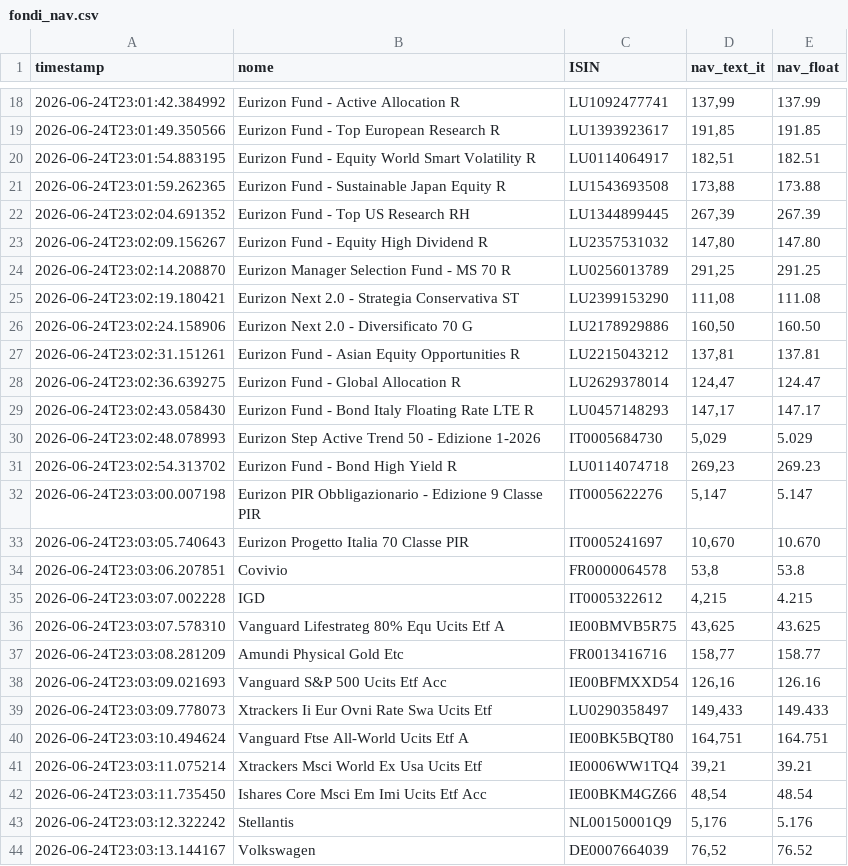
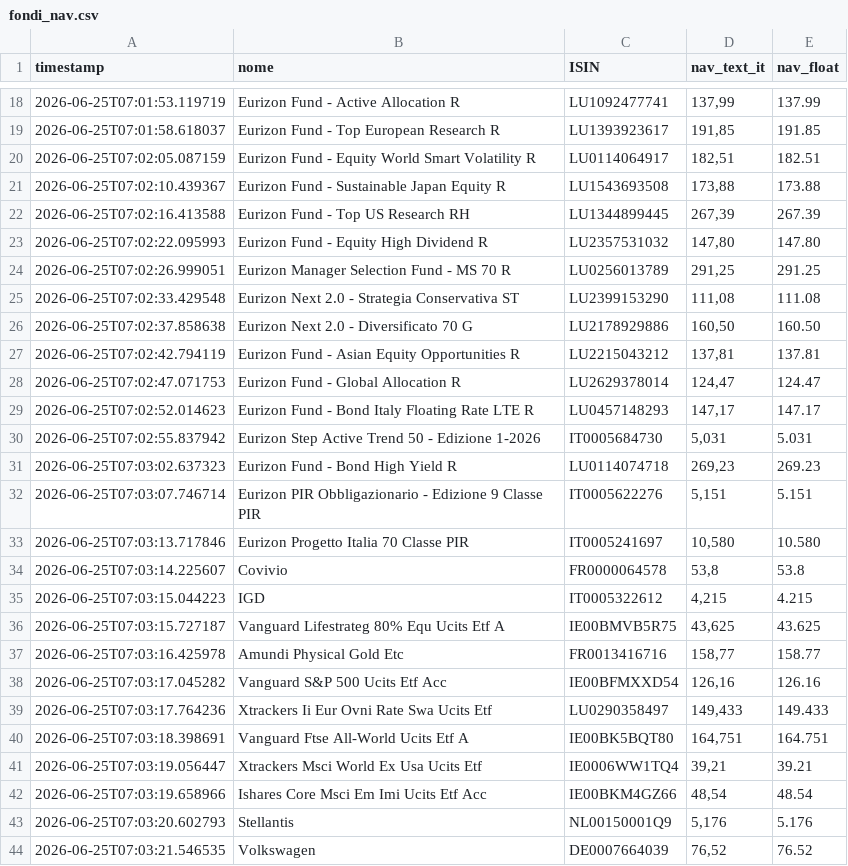
Before and after one commit to Marchino1978/portfolio, a CSV file: data/fondi_nav.csv, drawn as a sheet; only a part is shown, gaps mark what is left out; the diff covers the shown part only.

Commit message:
fix

```diff
--- a/data/fondi_nav.csv
+++ b/data/fondi_nav.csv
@@ -18,27 +18,27 @@ timestamp;nome;ISIN;nav_text_it;nav_float
-2026-06-24T23:01:42.384992;Eurizon Fund - Active Allocation R;LU1092477741;137,99;137.99
-2026-06-24T23:01:49.350566;Eurizon Fund - Top European Research R;LU1393923617;191,85;191.85
-2026-06-24T23:01:54.883195;Eurizon Fund - Equity World Smart Volatility R;LU0114064917;182,51;182.51
-2026-06-24T23:01:59.262365;Eurizon Fund - Sustainable Japan Equity R;LU1543693508;173,88;173.88
-2026-06-24T23:02:04.691352;Eurizon Fund - Top US Research RH;LU1344899445;267,39;267.39
-2026-06-24T23:02:09.156267;Eurizon Fund - Equity High Dividend R;LU2357531032;147,80;147.80
-2026-06-24T23:02:14.208870;Eurizon Manager Selection Fund - MS 70 R;LU0256013789;291,25;291.25
-2026-06-24T23:02:19.180421;Eurizon Next 2.0 - Strategia Conservativa ST;LU2399153290;111,08;111.08
-2026-06-24T23:02:24.158906;Eurizon Next 2.0 - Diversificato 70 G;LU2178929886;160,50;160.50
-2026-06-24T23:02:31.151261;Eurizon Fund - Asian Equity Opportunities R;LU2215043212;137,81;137.81
-2026-06-24T23:02:36.639275;Eurizon Fund - Global Allocation R;LU2629378014;124,47;124.47
-2026-06-24T23:02:43.058430;Eurizon Fund - Bond Italy Floating Rate LTE R;LU0457148293;147,17;147.17
-2026-06-24T23:02:48.078993;Eurizon Step Active Trend 50 - Edizione 1-2026;IT0005684730;5,029;5.029
-2026-06-24T23:02:54.313702;Eurizon Fund - Bond High Yield R;LU0114074718;269,23;269.23
-2026-06-24T23:03:00.007198;Eurizon PIR Obbligazionario - Edizione 9 Classe PIR;IT0005622276;5,147;5.147
-2026-06-24T23:03:05.740643;Eurizon Progetto Italia 70 Classe PIR;IT0005241697;10,670;10.670
-2026-06-24T23:03:06.207851;Covivio;FR0000064578;53,8;53.8
-2026-06-24T23:03:07.002228;IGD;IT0005322612;4,215;4.215
-2026-06-24T23:03:07.578310;Vanguard Lifestrateg 80% Equ Ucits Etf A;IE00BMVB5R75;43,625;43.625
-2026-06-24T23:03:08.281209;Amundi Physical Gold Etc;FR0013416716;158,77;158.77
-2026-06-24T23:03:09.021693;Vanguard S&P 500 Ucits Etf Acc;IE00BFMXXD54;126,16;126.16
-2026-06-24T23:03:09.778073;Xtrackers Ii Eur Ovni Rate Swa Ucits Etf;LU0290358497;149,433;149.433
-2026-06-24T23:03:10.494624;Vanguard Ftse All-World Ucits Etf A;IE00BK5BQT80;164,751;164.751
-2026-06-24T23:03:11.075214;Xtrackers Msci World Ex Usa Ucits Etf;IE0006WW1TQ4;39,21;39.21
-2026-06-24T23:03:11.735450;Ishares Core Msci Em Imi Ucits Etf Acc;IE00BKM4GZ66;48,54;48.54
-2026-06-24T23:03:12.322242;Stellantis;NL00150001Q9;5,176;5.176
-2026-06-24T23:03:13.144167;Volkswagen;DE0007664039;76,52;76.52
+2026-06-25T07:01:53.119719;Eurizon Fund - Active Allocation R;LU1092477741;137,99;137.99
+2026-06-25T07:01:58.618037;Eurizon Fund - Top European Research R;LU1393923617;191,85;191.85
+2026-06-25T07:02:05.087159;Eurizon Fund - Equity World Smart Volatility R;LU0114064917;182,51;182.51
+2026-06-25T07:02:10.439367;Eurizon Fund - Sustainable Japan Equity R;LU1543693508;173,88;173.88
+2026-06-25T07:02:16.413588;Eurizon Fund - Top US Research RH;LU1344899445;267,39;267.39
+2026-06-25T07:02:22.095993;Eurizon Fund - Equity High Dividend R;LU2357531032;147,80;147.80
+2026-06-25T07:02:26.999051;Eurizon Manager Selection Fund - MS 70 R;LU0256013789;291,25;291.25
+2026-06-25T07:02:33.429548;Eurizon Next 2.0 - Strategia Conservativa ST;LU2399153290;111,08;111.08
+2026-06-25T07:02:37.858638;Eurizon Next 2.0 - Diversificato 70 G;LU2178929886;160,50;160.50
+2026-06-25T07:02:42.794119;Eurizon Fund - Asian Equity Opportunities R;LU2215043212;137,81;137.81
+2026-06-25T07:02:47.071753;Eurizon Fund - Global Allocation R;LU2629378014;124,47;124.47
+2026-06-25T07:02:52.014623;Eurizon Fund - Bond Italy Floating Rate LTE R;LU0457148293;147,17;147.17
+2026-06-25T07:02:55.837942;Eurizon Step Active Trend 50 - Edizione 1-2026;IT0005684730;5,031;5.031
+2026-06-25T07:03:02.637323;Eurizon Fund - Bond High Yield R;LU0114074718;269,23;269.23
+2026-06-25T07:03:07.746714;Eurizon PIR Obbligazionario - Edizione 9 Classe PIR;IT0005622276;5,151;5.151
+2026-06-25T07:03:13.717846;Eurizon Progetto Italia 70 Classe PIR;IT0005241697;10,580;10.580
+2026-06-25T07:03:14.225607;Covivio;FR0000064578;53,8;53.8
+2026-06-25T07:03:15.044223;IGD;IT0005322612;4,215;4.215
+2026-06-25T07:03:15.727187;Vanguard Lifestrateg 80% Equ Ucits Etf A;IE00BMVB5R75;43,625;43.625
+2026-06-25T07:03:16.425978;Amundi Physical Gold Etc;FR0013416716;158,77;158.77
+2026-06-25T07:03:17.045282;Vanguard S&P 500 Ucits Etf Acc;IE00BFMXXD54;126,16;126.16
+2026-06-25T07:03:17.764236;Xtrackers Ii Eur Ovni Rate Swa Ucits Etf;LU0290358497;149,433;149.433
+2026-06-25T07:03:18.398691;Vanguard Ftse All-World Ucits Etf A;IE00BK5BQT80;164,751;164.751
+2026-06-25T07:03:19.056447;Xtrackers Msci World Ex Usa Ucits Etf;IE0006WW1TQ4;39,21;39.21
+2026-06-25T07:03:19.658966;Ishares Core Msci Em Imi Ucits Etf Acc;IE00BKM4GZ66;48,54;48.54
+2026-06-25T07:03:20.602793;Stellantis;NL00150001Q9;5,176;5.176
+2026-06-25T07:03:21.546535;Volkswagen;DE0007664039;76,52;76.52
```
Also changed, not shown: 10 added rows, 10 removed rows and 20 edited cells elsewhere in this file.
